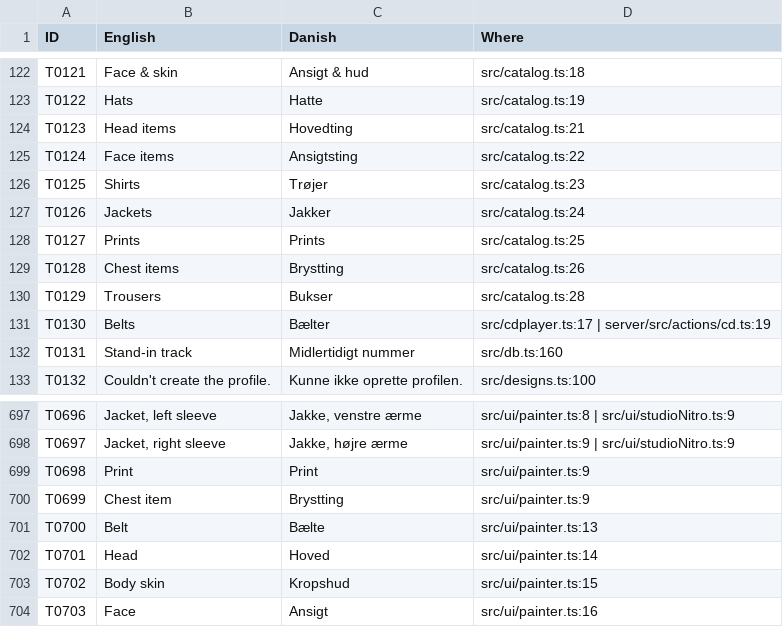
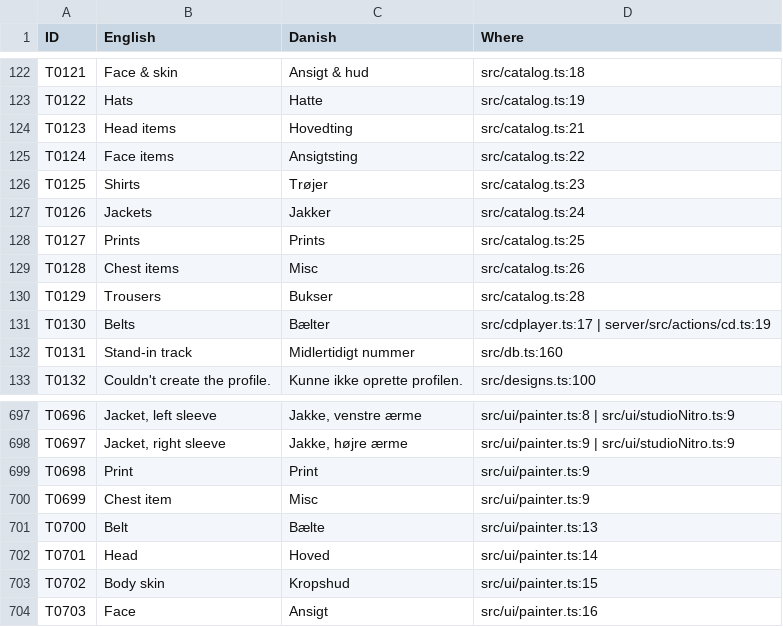
Before and after one commit to playlistlobby/playlistlobby.github.io, a CSV file: hotel-src/translation/6ixplanet-text-da.csv, drawn as a sheet; only a part is shown, gaps mark what is left out.

```diff
--- a/hotel-src/translation/6ixplanet-text-da.csv
+++ b/hotel-src/translation/6ixplanet-text-da.csv
@@ -128,3 +128,3 @@ T0126,"Jackets","Jakker","src/catalog.ts:24"
 T0127,"Prints","Prints","src/catalog.ts:25"
-T0128,"Chest items","Brystting","src/catalog.ts:26"
+T0128,"Chest items","Misc","src/catalog.ts:26"
 T0129,"Trousers","Bukser","src/catalog.ts:28"
@@ -703,3 +703,3 @@ T0697,"Jacket, right sleeve","Jakke, højre ærme","src/ui/painter.ts:9  |  src/
 T0698,"Print","Print","src/ui/painter.ts:9"
-T0699,"Chest item","Brystting","src/ui/painter.ts:9"
+T0699,"Chest item","Misc","src/ui/painter.ts:9"
 T0700,"Belt","Bælte","src/ui/painter.ts:13"
```
Also changed, not shown: 9 other files.
